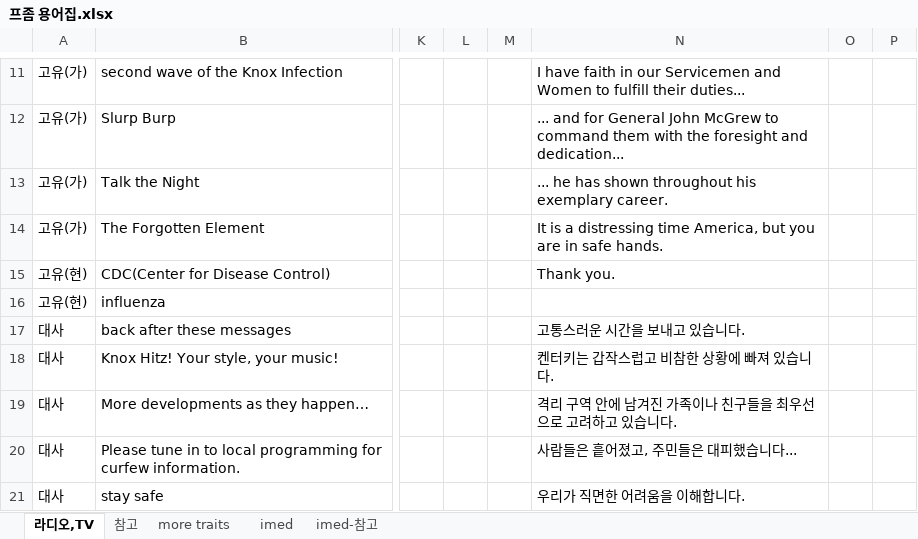
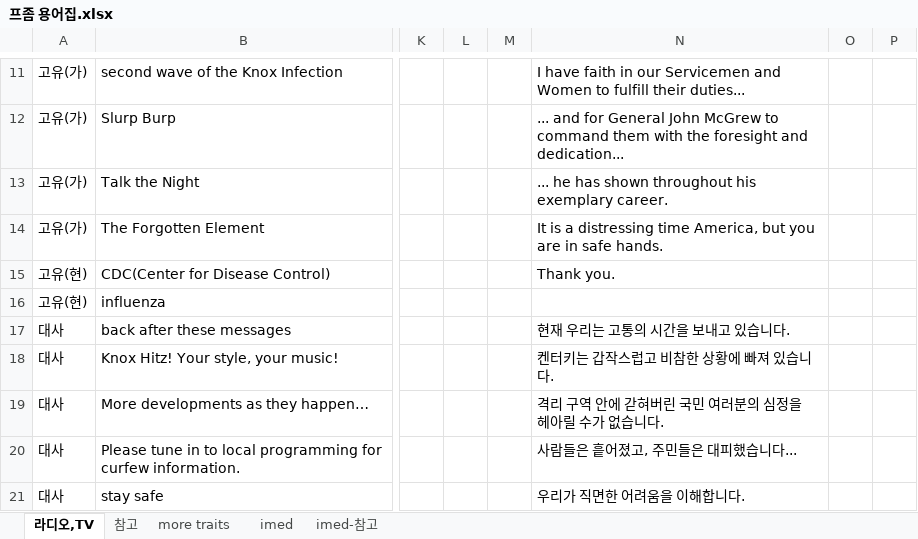
Before and after one commit to Drteray/PZ_KO_Translation, an Excel workbook: 프좀 용어집.xlsx, sheet 라디오,TV, drawn as a sheet; only a part is shown, gaps mark what is left out; values as stored, in another font and other column widths than the file's, no borders; table styles not drawn; the diff covers the shown part only; the diff names each change by its address in the sheet, - before the commit and + after, or states it on an @@ line.

```diff
--- a/프좀 용어집.xlsx (sheet 라디오,TV)
+++ b/프좀 용어집.xlsx (sheet 라디오,TV)
-N17: 고통스러운 시간을 보내고 있습니다.
+N17: 현재 우리는 고통의 시간을 보내고 있습니다.
-N19: 격리 구역 안에 남겨진 가족이나 친구들을 최우선으로 고려하고 있습니다.
+N19: 격리 구역 안에 갇혀버린 국민 여러분의 심정을 헤아릴 수가 없습니다.
```
Also changed, not shown: 1 added row and 132 edited cells elsewhere in this sheet, 7 other files.
